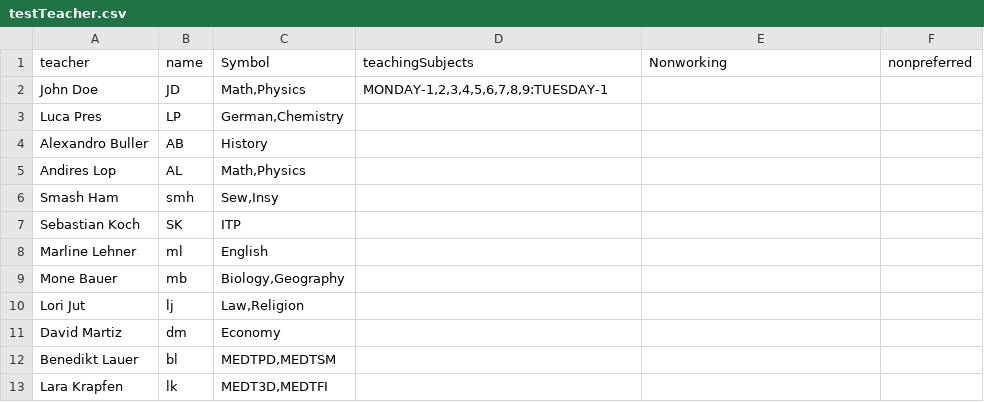
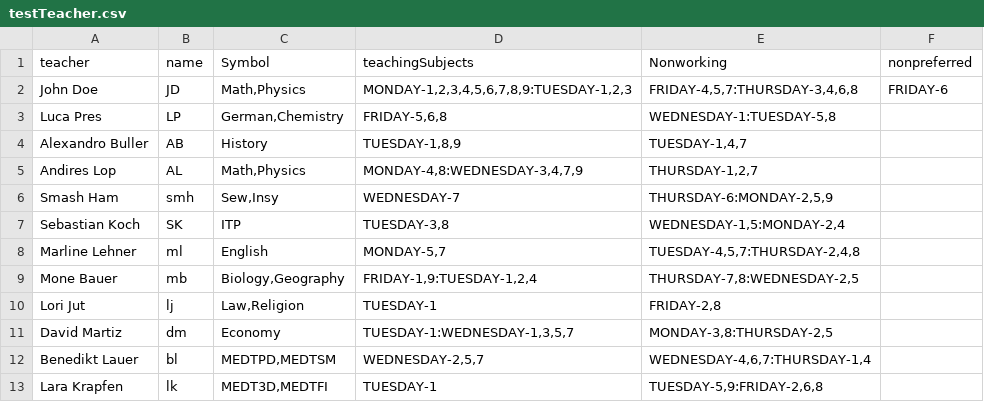
Before and after one commit to Lucaa0312/LeoPlaner, a CSV file: leo-planer/src/files/csvFiles/test1/testTeacher.csv, drawn as a sheet.

Commit message:
updated: createTeacherFromCSV, added: new file and dto package

```diff
--- a/leo-planer/src/files/csvFiles/test1/testTeacher.csv
+++ b/leo-planer/src/files/csvFiles/test1/testTeacher.csv
@@ -1,13 +1,13 @@
 teacher;name;Symbol;teachingSubjects;Nonworking;nonpreferred
-John Doe;JD;Math,Physics;MONDAY-1,2,3,4,5,6,7,8,9:TUESDAY-1;
-Luca Pres;LP;German,Chemistry
-Alexandro Buller;AB;History
-Andires Lop;AL;Math,Physics
-Smash Ham;smh;Sew,Insy
-Sebastian Koch;SK;ITP
-Marline Lehner;ml;English
-Mone Bauer;mb;Biology,Geography
-Lori Jut;lj;Law,Religion
-David Martiz;dm;Economy
-Benedikt Lauer;bl;MEDTPD,MEDTSM
-Lara Krapfen;lk;MEDT3D,MEDTFI
+John Doe;JD;Math,Physics;MONDAY-1,2,3,4,5,6,7,8,9:TUESDAY-1,2,3;FRIDAY-4,5,7:THURSDAY-3,4,6,8;FRIDAY-6
+Luca Pres;LP;German,Chemistry;FRIDAY-5,6,8;WEDNESDAY-1:TUESDAY-5,8
+Alexandro Buller;AB;History;TUESDAY-1,8,9;TUESDAY-1,4,7
+Andires Lop;AL;Math,Physics;MONDAY-4,8:WEDNESDAY-3,4,7,9;THURSDAY-1,2,7
+Smash Ham;smh;Sew,Insy;WEDNESDAY-7;THURSDAY-6:MONDAY-2,5,9
+Sebastian Koch;SK;ITP;TUESDAY-3,8;WEDNESDAY-1,5:MONDAY-2,4
+Marline Lehner;ml;English;MONDAY-5,7;TUESDAY-4,5,7:THURSDAY-2,4,8
+Mone Bauer;mb;Biology,Geography;FRIDAY-1,9:TUESDAY-1,2,4;THURSDAY-7,8:WEDNESDAY-2,5
+Lori Jut;lj;Law,Religion;TUESDAY-1;FRIDAY-2,8
+David Martiz;dm;Economy;TUESDAY-1:WEDNESDAY-1,3,5,7;MONDAY-3,8:THURSDAY-2,5
+Benedikt Lauer;bl;MEDTPD,MEDTSM;WEDNESDAY-2,5,7;WEDNESDAY-4,6,7:THURSDAY-1,4
+Lara Krapfen;lk;MEDT3D,MEDTFI;TUESDAY-1;TUESDAY-5,9:FRIDAY-2,6,8
```
Also changed, not shown: 3 other files.
